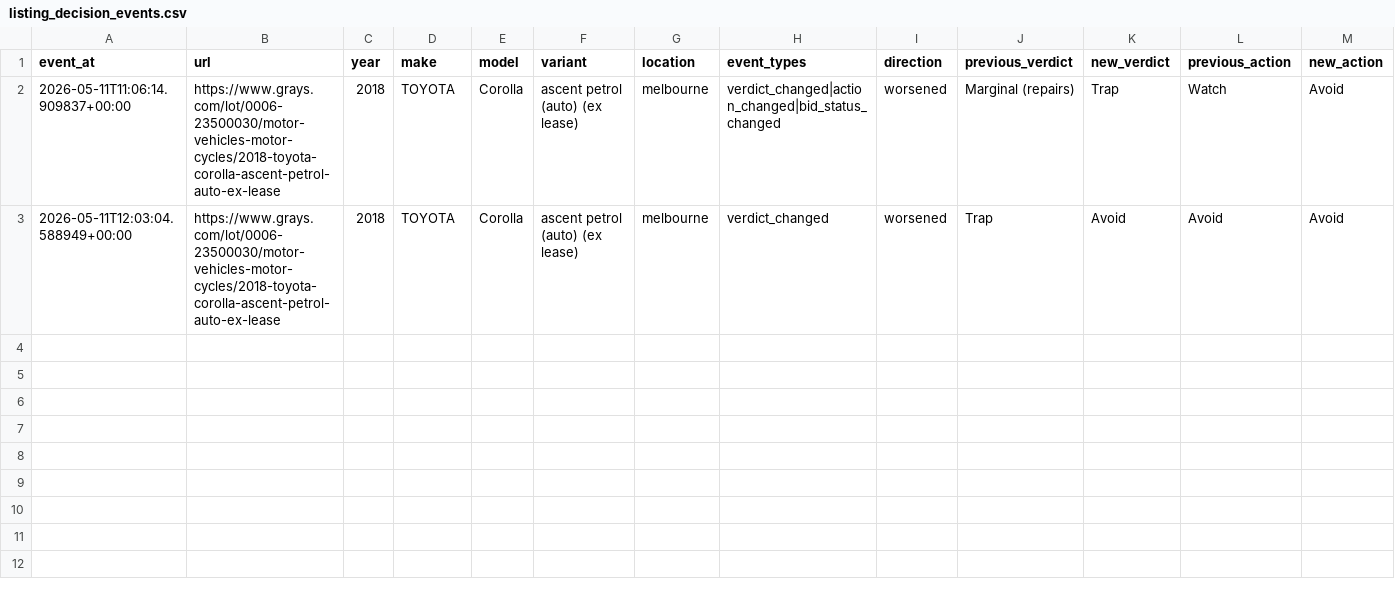
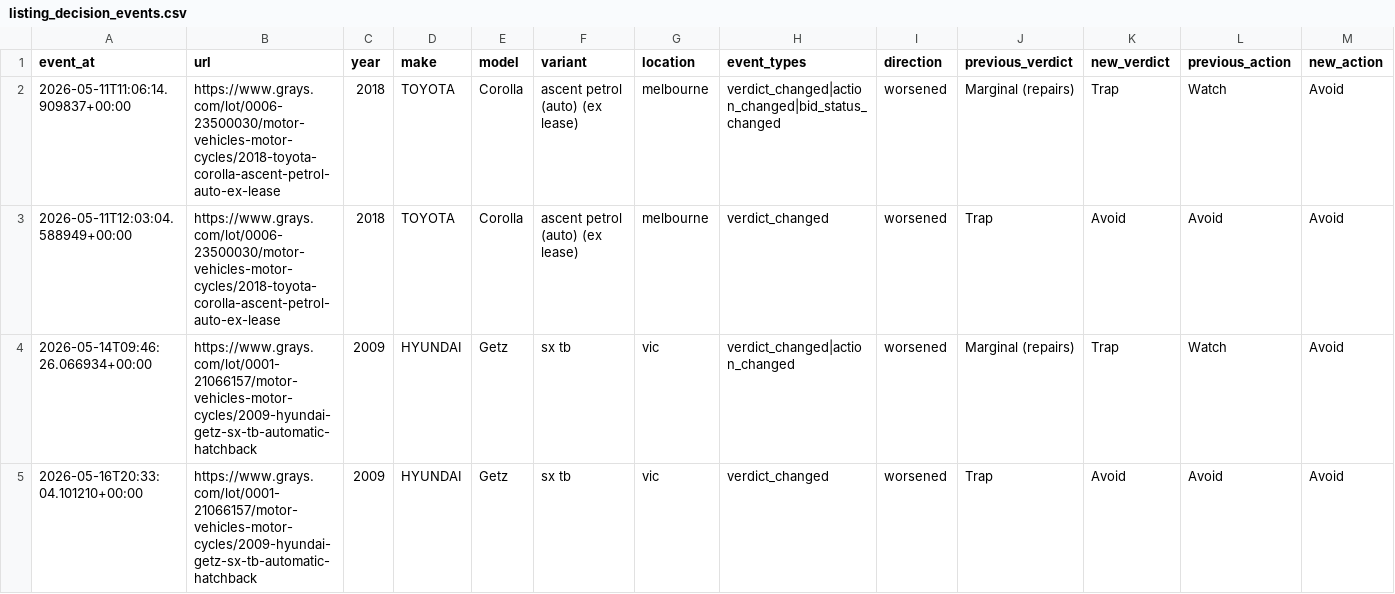
Before and after one commit to fallen-pc/autosniper, a CSV file: CSV_data/ai/listing_decision_events.csv, drawn as a sheet; only a part is shown; rows hold the shown columns only; the diff names each change by its address in the sheet, - before the commit and + after, or states it on an @@ line.

```diff
--- a/CSV_data/ai/listing_decision_events.csv
+++ b/CSV_data/ai/listing_decision_events.csv
+row 4: 2026-05-14T09:46:26.066934+00:00 | https://www.grays.com/lot/0001-21066157/motor-vehicles-motor-cycles/2009-hyundai-getz-sx-tb-automatic-hatchback | 2009 | HYUNDAI | Getz | sx tb | vic | verdict_changed|action_changed | worsened | Marginal (repairs) | Trap | Watch | Avoid
+row 5: 2026-05-16T20:33:04.101210+00:00 | https://www.grays.com/lot/0001-21066157/motor-vehicles-motor-cycles/2009-hyundai-getz-sx-tb-automatic-hatchback | 2009 | HYUNDAI | Getz | sx tb | vic | verdict_changed | worsened | Trap | Avoid | Avoid | Avoid
```
Also changed, not shown: CSV_data/restricted/active_vehicle_details_restricted.csv, CSV_data/restricted/curves.csv, 18 other files.
